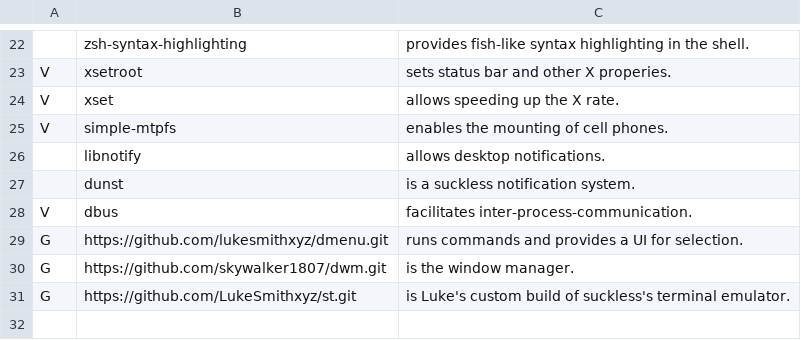
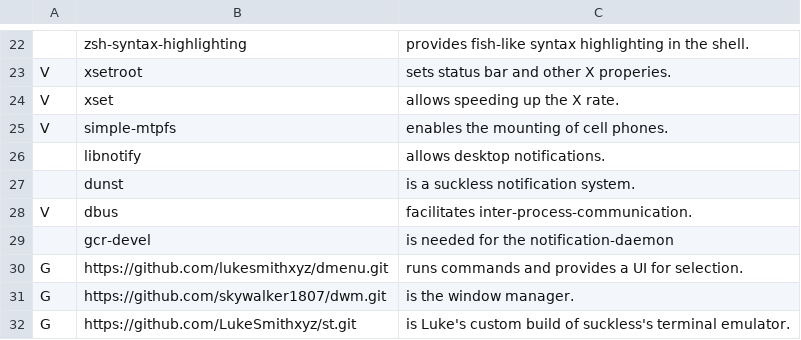
Before and after one commit to skywalker1807/voidrice, a CSV file: progs.csv, drawn as a sheet; only a part is shown, gaps mark what is left out; the diff names each change by its address in the sheet, - before the commit and + after, or states it on an @@ line.

Commit message:
fixed notifications

```diff
--- a/progs.csv
+++ b/progs.csv
+row 29:  | gcr-devel | is needed for the notification-daemon
```
